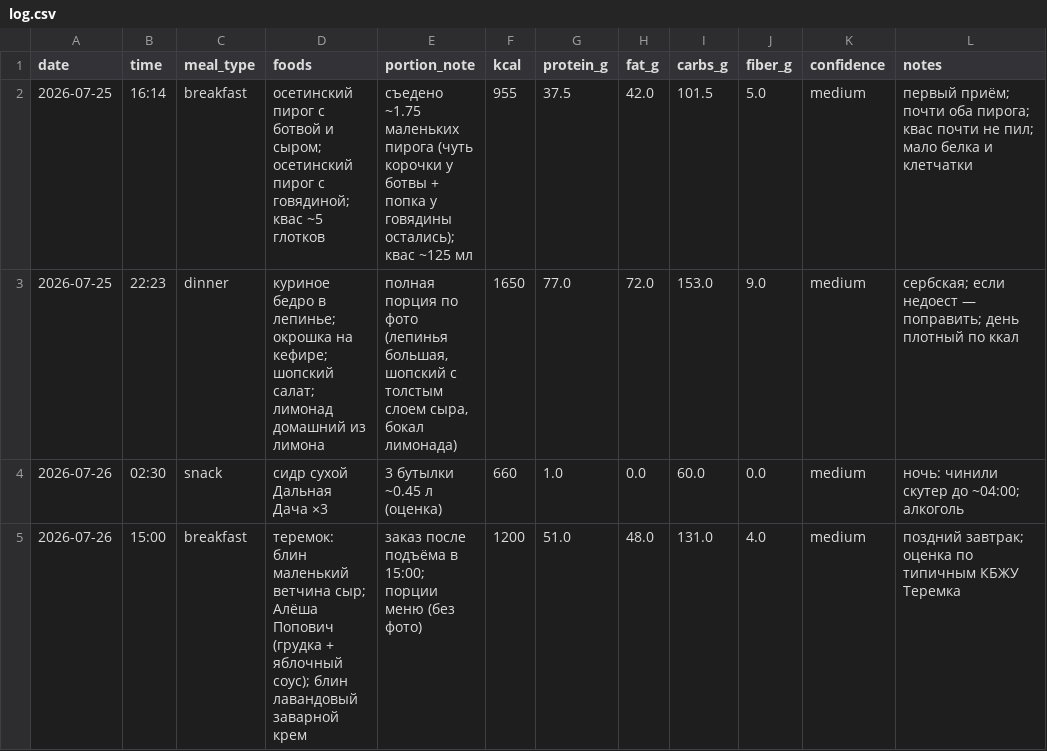
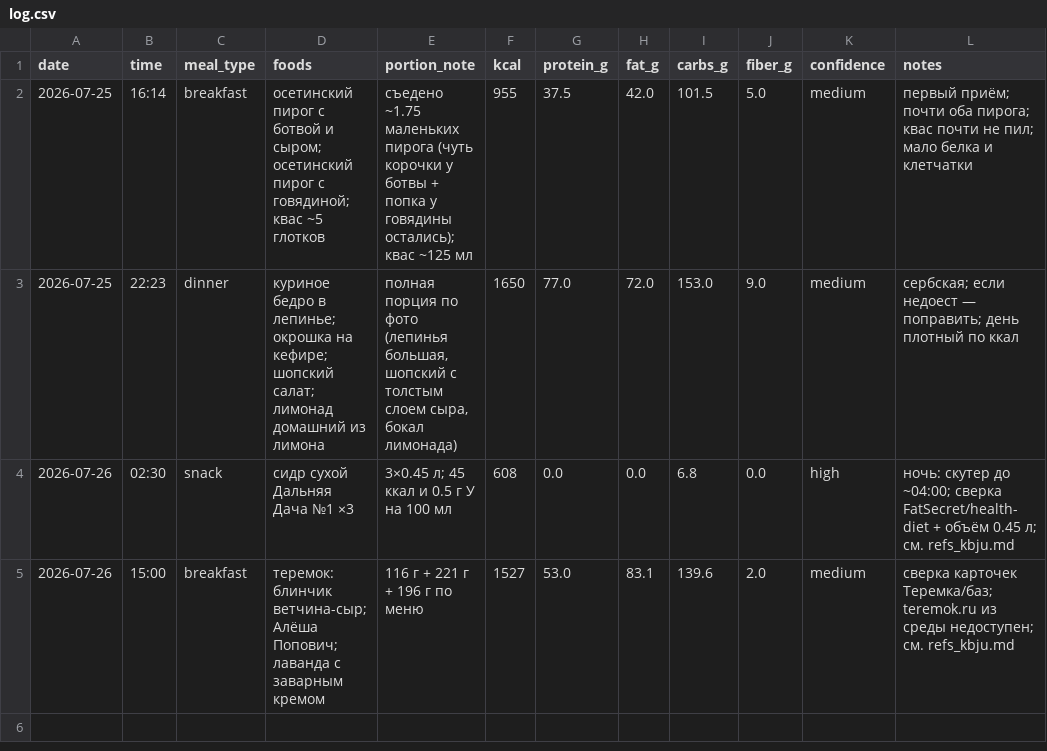
Before and after one commit to xamartinsa/goals, a CSV file: nutrition/log.csv, drawn as a sheet.

```diff
--- a/nutrition/log.csv
+++ b/nutrition/log.csv
@@ -3,3 +3,3 @@ date,time,meal_type,foods,portion_note,kcal,protein_g,fat_g,carbs_g,fiber_g,conf
 2026-07-25,22:23,dinner,"куриное бедро в лепинье; окрошка на кефире; шопский салат; лимонад домашний из лимона","полная порция по фото (лепинья большая, шопский с толстым слоем сыра, бокал лимонада)",1650,77.0,72.0,153.0,9.0,medium,"сербская; если недоест — поправить; день плотный по ккал"
-2026-07-26,02:30,snack,"сидр сухой Дальная Дача ×3","3 бутылки ~0.45 л (оценка)",660,1.0,0.0,60.0,0.0,medium,"ночь: чинили скутер до ~04:00; алкоголь"
-2026-07-26,15:00,breakfast,"теремок: блин маленький ветчина сыр; Алёша Попович (грудка + яблочный соус); блин лавандовый заварной крем","заказ после подъёма в 15:00; порции меню (без фото)",1200,51.0,48.0,131.0,4.0,medium,"поздний завтрак; оценка по типичным КБЖУ Теремка"
+2026-07-26,02:30,snack,"сидр сухой Дальняя Дача №1 ×3","3×0.45 л; 45 ккал и 0.5 г У на 100 мл",608,0.0,0.0,6.8,0.0,high,"ночь: скутер до ~04:00; сверка FatSecret/health-diet + объём 0.45 л; см. refs_kbju.md"
+2026-07-26,15:00,breakfast,"теремок: блинчик ветчина-сыр; Алёша Попович; лаванда с заварным кремом","116 г + 221 г + 196 г по меню",1527,53.0,83.1,139.6,2.0,medium,"сверка карточек Теремка/баз; teremok.ru из среды недоступен; см. refs_kbju.md"
```
Also changed, not shown: 2 other files.
